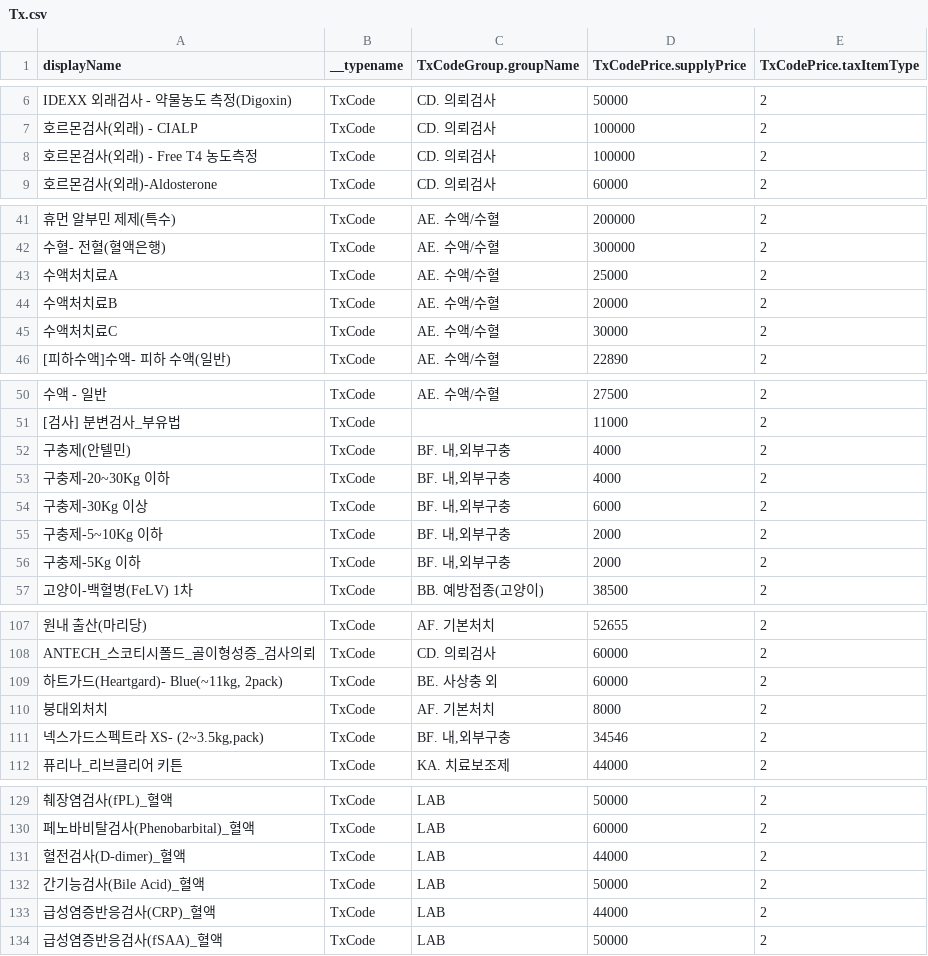
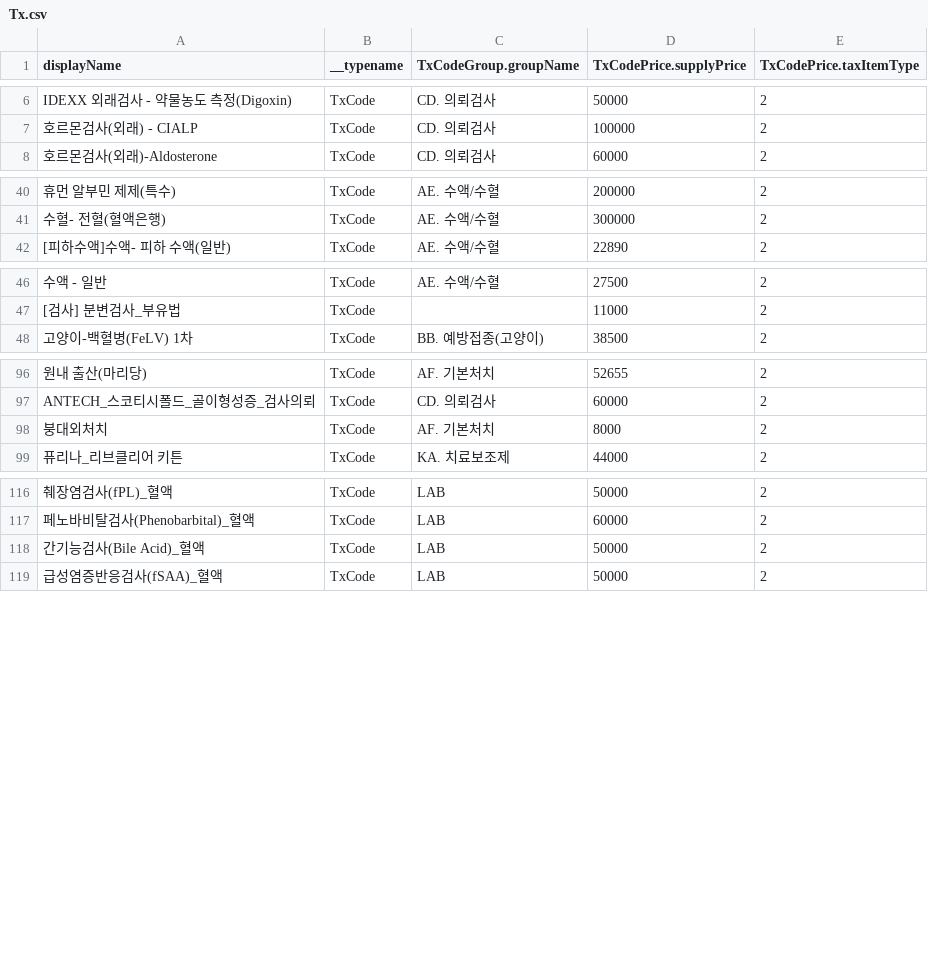
Before and after one commit to ethanmorian/gemini-chat, a CSV file: emr/Liru/Tx.csv, drawn as a sheet; only a part is shown, gaps mark what is left out; the diff covers the shown part only; the diff names each change by its address in the sheet, - before the commit and + after, or states it on an @@ line.

```diff
--- a/emr/Liru/Tx.csv
+++ b/emr/Liru/Tx.csv
-row 8: 호르몬검사(외래) - Free T4 농도측정 | TxCode | CD. 의뢰검사 | 100000 | 2
-row 43: 수액처치료A | TxCode | AE. 수액/수혈 | 25000 | 2
-row 44: 수액처치료B | TxCode | AE. 수액/수혈 | 20000 | 2
-row 45: 수액처치료C | TxCode | AE. 수액/수혈 | 30000 | 2
-row 52: 구충제(안텔민) | TxCode | BF. 내,외부구충 | 4000 | 2
-row 53: 구충제-20~30Kg 이하 | TxCode | BF. 내,외부구충 | 4000 | 2
-row 54: 구충제-30Kg 이상 | TxCode | BF. 내,외부구충 | 6000 | 2
-row 55: 구충제-5~10Kg 이하 | TxCode | BF. 내,외부구충 | 2000 | 2
-row 56: 구충제-5Kg 이하 | TxCode | BF. 내,외부구충 | 2000 | 2
-row 109: 하트가드(Heartgard)- Blue(~11kg, 2pack) | TxCode | BE. 사상충 외 | 60000 | 2
-row 111: 넥스가드스펙트라 XS- (2~3.5kg,pack) | TxCode | BF. 내,외부구충 | 34546 | 2
-row 131: 혈전검사(D-dimer)_혈액 | TxCode | LAB | 44000 | 2
-row 133: 급성염증반응검사(CRP)_혈액 | TxCode | LAB | 44000 | 2
```
Also changed, not shown: 20 removed rows elsewhere in this file, emr/Liru/Supplies.csv, 3 other files.
